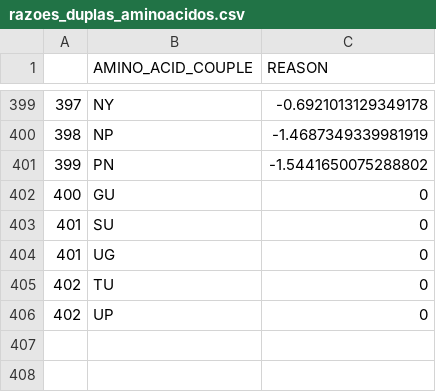
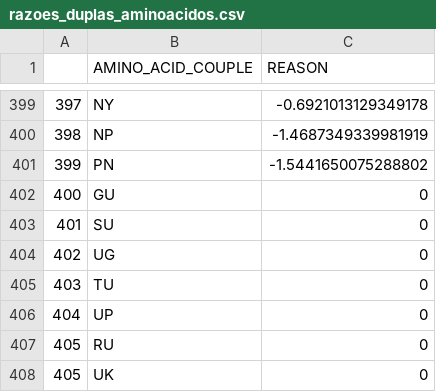
Before and after one commit to hiagoLF/Proteinas, a CSV file: input/razoes_duplas_aminoacidos.csv, drawn as a sheet; only a part is shown, gaps mark what is left out; the diff names each change by its address in the sheet, - before the commit and + after, or states it on an @@ line.

```diff
--- a/input/razoes_duplas_aminoacidos.csv
+++ b/input/razoes_duplas_aminoacidos.csv
@@ column A renumbered between rows 404 and 406 @@
+row 407: 405 | RU | 0
+row 408: 405 | UK | 0
```
Also changed, not shown: 5 other files.
